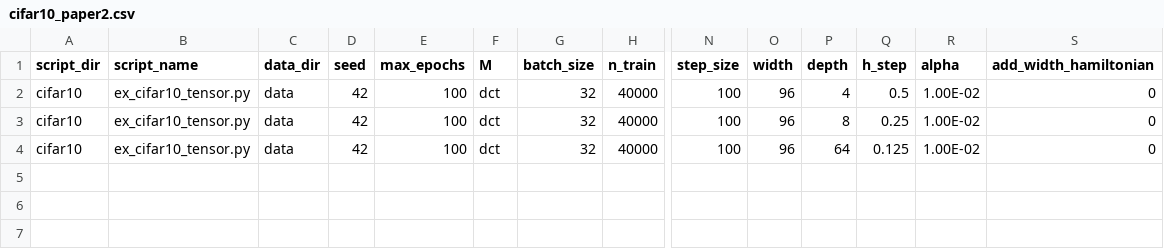
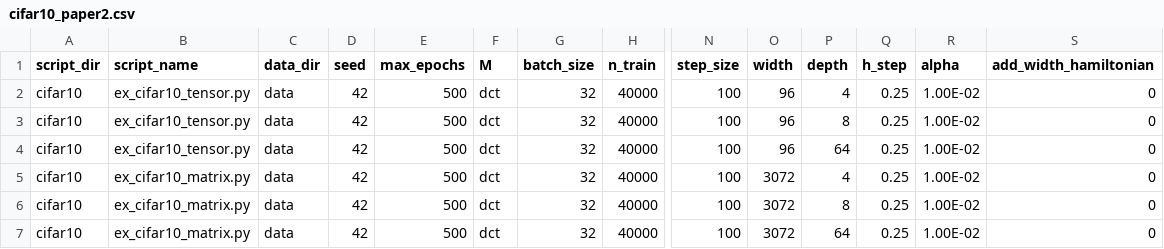
Before and after one commit to elizabethnewman/tnn, a CSV file: examples/cifar10_paper2.csv, drawn as a sheet; only a part is shown, gaps mark what is left out; rows hold the shown columns only; the diff names each change by its address in the sheet, - before the commit and + after, or states it on an @@ line.

Commit message:
Update cifar10_paper2.csv

```diff
--- a/examples/cifar10_paper2.csv
+++ b/examples/cifar10_paper2.csv
-E2:E4 (max_epochs): 100
+E2:E4 (max_epochs): 500
-Q2 (h_step): 0.5
+Q2 (h_step): 0.25
-Q4 (h_step): 0.125
+Q4 (h_step): 0.25
+row 5: cifar10 | ex_cifar10_matrix.py | data | 42 | 500 | dct | 32 | 40000 | 100 | 3072 | 4 | 0.25 | 1.00E-02 | 0
+row 6: cifar10 | ex_cifar10_matrix.py | data | 42 | 500 | dct | 32 | 40000 | 100 | 3072 | 8 | 0.25 | 1.00E-02 | 0
+row 7: cifar10 | ex_cifar10_matrix.py | data | 42 | 500 | dct | 32 | 40000 | 100 | 3072 | 64 | 0.25 | 1.00E-02 | 0
```
